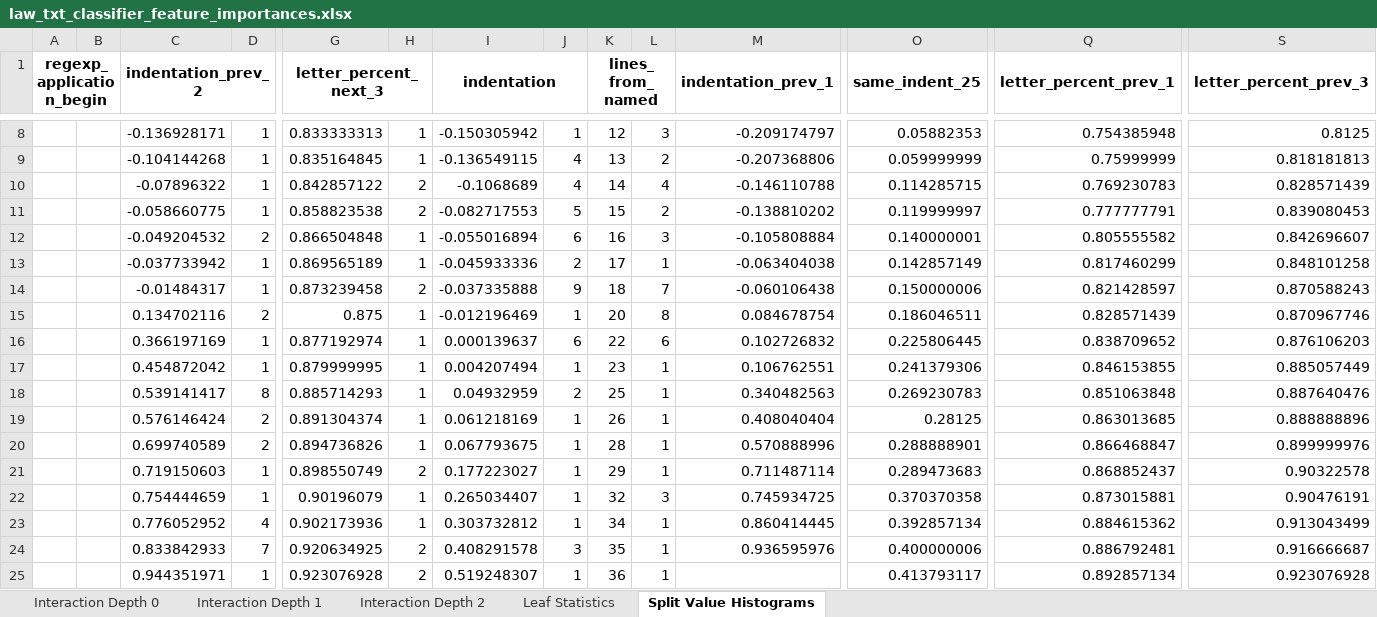
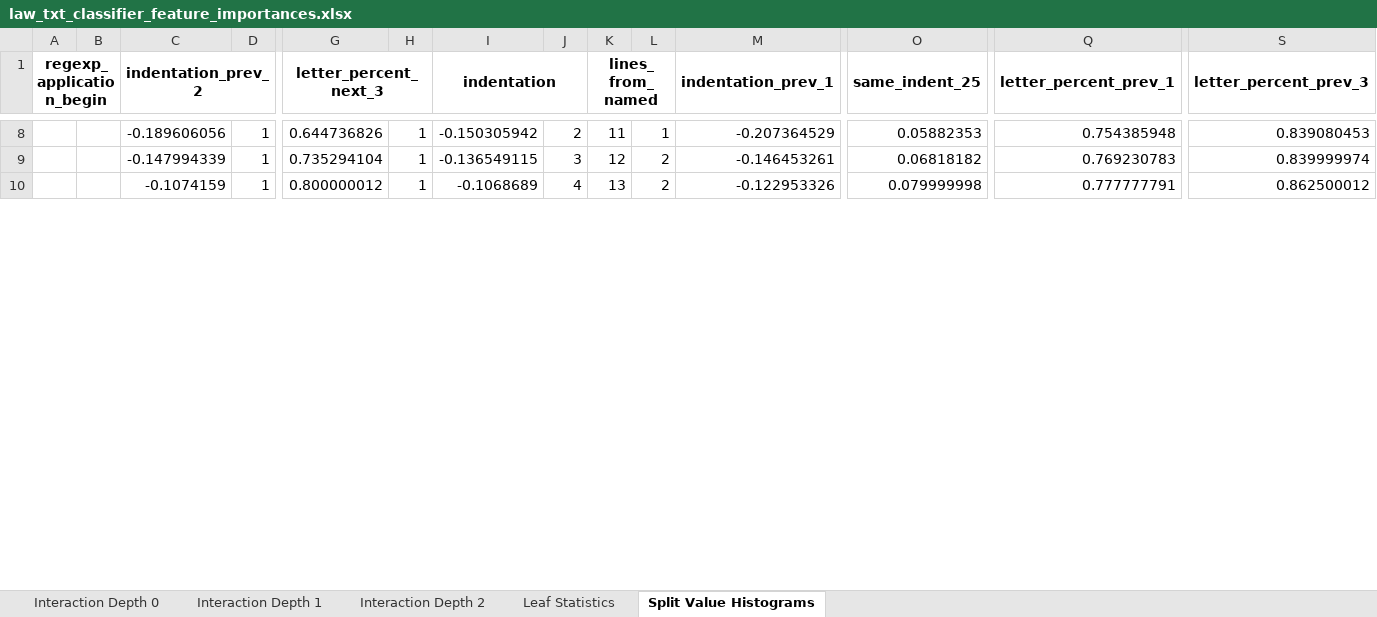
Before and after one commit to ispras/dedoc, an Excel workbook: resources/feature_importances/law_txt_classifier_feature_importances.xlsx, sheet Split Value Histograms, drawn as a sheet; only a part is shown, gaps mark what is left out; values as stored, in another font and other column widths than the file's, no borders; removed rows and columns are numbered as before the commit, all else as after; rows hold the shown columns only; the diff covers the shown part only; the diff names each change by its address in the sheet, - before the commit and + after, or states it on an @@ line.

```diff
--- a/resources/feature_importances/law_txt_classifier_feature_importances.xlsx (sheet Split Value Histograms)
+++ b/resources/feature_importances/law_txt_classifier_feature_importances.xlsx (sheet Split Value Histograms)
-C8 (indentation_prev_2): -0.136928171
+C8 (indentation_prev_2): -0.189606056
-G8 (letter_percent_next_3): 0.833333313
+G8 (letter_percent_next_3): 0.644736826
-J8: 1
+J8: 2
-K8 (lines_from_named): 12
+K8 (lines_from_named): 11
-L8: 3
+L8: 1
-M8 (indentation_prev_1): -0.209174797
+M8 (indentation_prev_1): -0.207364529
-S8 (letter_percent_prev_3): 0.8125
+S8 (letter_percent_prev_3): 0.839080453
+row 9:  |  | -0.147994339 | 1 | 0.735294104 | 1 | -0.136549115 | 3 | 12 | 2 | -0.146453261 | 0.06818182 | 0.769230783 | 0.839999974
-C10 (indentation_prev_2): -0.104144268
+C10 (indentation_prev_2): -0.1074159
-G10 (letter_percent_next_3): 0.835164845
+G10 (letter_percent_next_3): 0.800000012
-I10 (indentation): -0.136549115
+I10 (indentation): -0.1068689
-M10 (indentation_prev_1): -0.207368806
+M10 (indentation_prev_1): -0.122953326
-O10 (same_indent_25): 0.059999999
+O10 (same_indent_25): 0.079999998
-Q10 (letter_percent_prev_1): 0.75999999
+Q10 (letter_percent_prev_1): 0.777777791
-S10 (letter_percent_prev_3): 0.818181813
+S10 (letter_percent_prev_3): 0.862500012
-row 10:  |  | -0.07896322 | 1 | 0.842857122 | 2 | -0.1068689 | 4 | 14 | 4 | -0.146110788 | 0.114285715 | 0.769230783 | 0.828571439
-row 11:  |  | -0.058660775 | 1 | 0.858823538 | 2 | -0.082717553 | 5 | 15 | 2 | -0.138810202 | 0.119999997 | 0.777777791 | 0.839080453
-row 12:  |  | -0.049204532 | 2 | 0.866504848 | 1 | -0.055016894 | 6 | 16 | 3 | -0.105808884 | 0.140000001 | 0.805555582 | 0.842696607
-row 13:  |  | -0.037733942 | 1 | 0.869565189 | 1 | -0.045933336 | 2 | 17 | 1 | -0.063404038 | 0.142857149 | 0.817460299 | 0.848101258
-row 14:  |  | -0.01484317 | 1 | 0.873239458 | 2 | -0.037335888 | 9 | 18 | 7 | -0.060106438 | 0.150000006 | 0.821428597 | 0.870588243
-row 15:  |  | 0.134702116 | 2 | 0.875 | 1 | -0.012196469 | 1 | 20 | 8 | 0.084678754 | 0.186046511 | 0.828571439 | 0.870967746
-row 16:  |  | 0.366197169 | 1 | 0.877192974 | 1 | 0.000139637 | 6 | 22 | 6 | 0.102726832 | 0.225806445 | 0.838709652 | 0.876106203
-row 17:  |  | 0.454872042 | 1 | 0.879999995 | 1 | 0.004207494 | 1 | 23 | 1 | 0.106762551 | 0.241379306 | 0.846153855 | 0.885057449
-row 18:  |  | 0.539141417 | 8 | 0.885714293 | 1 | 0.04932959 | 2 | 25 | 1 | 0.340482563 | 0.269230783 | 0.851063848 | 0.887640476
-row 19:  |  | 0.576146424 | 2 | 0.891304374 | 1 | 0.061218169 | 1 | 26 | 1 | 0.408040404 | 0.28125 | 0.863013685 | 0.888888896
-row 20:  |  | 0.699740589 | 2 | 0.894736826 | 1 | 0.067793675 | 1 | 28 | 1 | 0.570888996 | 0.288888901 | 0.866468847 | 0.899999976
-row 21:  |  | 0.719150603 | 1 | 0.898550749 | 2 | 0.177223027 | 1 | 29 | 1 | 0.711487114 | 0.289473683 | 0.868852437 | 0.90322578
-row 22:  |  | 0.754444659 | 1 | 0.90196079 | 1 | 0.265034407 | 1 | 32 | 3 | 0.745934725 | 0.370370358 | 0.873015881 | 0.90476191
-row 23:  |  | 0.776052952 | 4 | 0.902173936 | 1 | 0.303732812 | 1 | 34 | 1 | 0.860414445 | 0.392857134 | 0.884615362 | 0.913043499
-row 24:  |  | 0.833842933 | 7 | 0.920634925 | 2 | 0.408291578 | 3 | 35 | 1 | 0.936595976 | 0.400000006 | 0.886792481 | 0.916666687
-row 25:  |  | 0.944351971 | 1 | 0.923076928 | 2 | 0.519248307 | 1 | 36 | 1 |  | 0.413793117 | 0.892857134 | 0.923076928
```
Also changed, not shown: 43 added rows, 20 removed rows, 24 edited cells and cell formats elsewhere in this sheet, sheet Interaction Depth 0, sheet Interaction Depth 1, sheet Interaction Depth 2, sheet Leaf Statistics, resources/feature_importances/diploma_classifier_feature_importances.xlsx, resources/feature_importances/txtlayer_classifier_feature_importances.xlsx, 52 other files.
